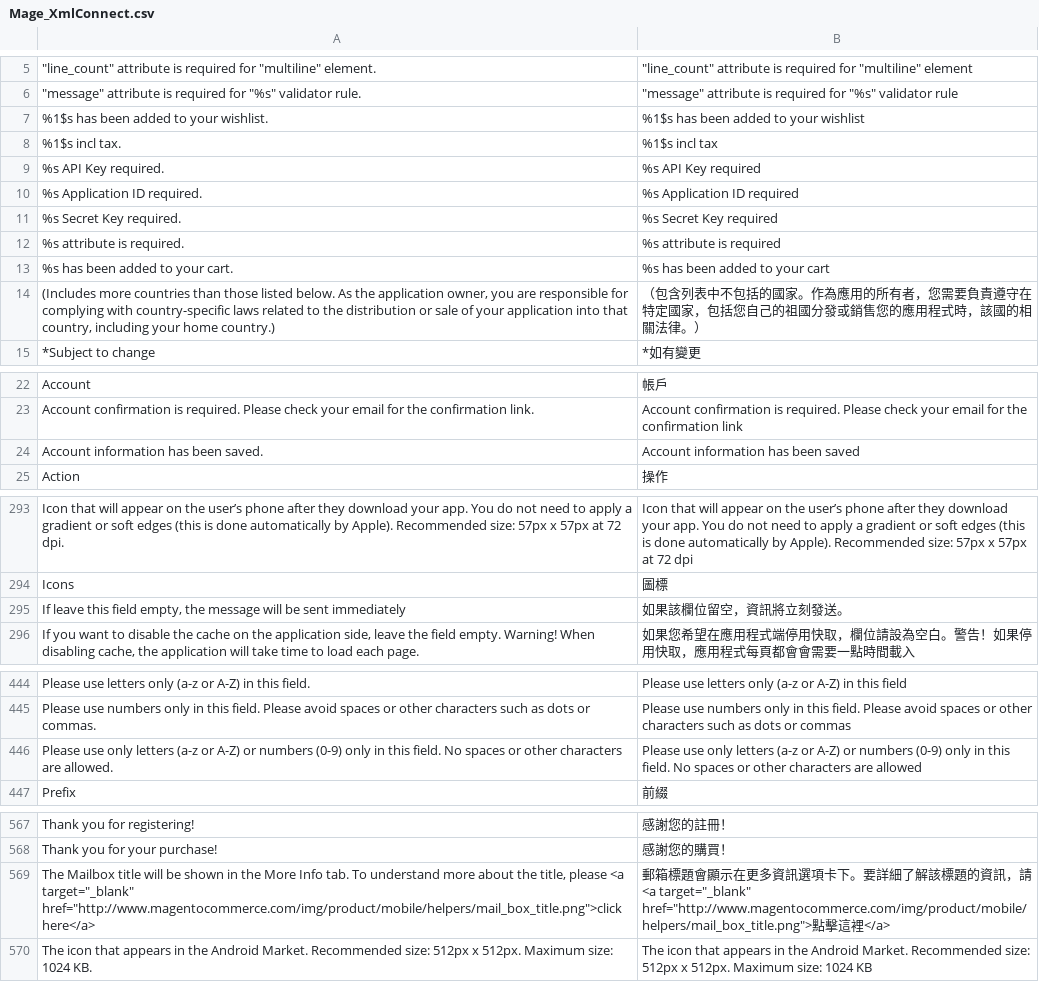
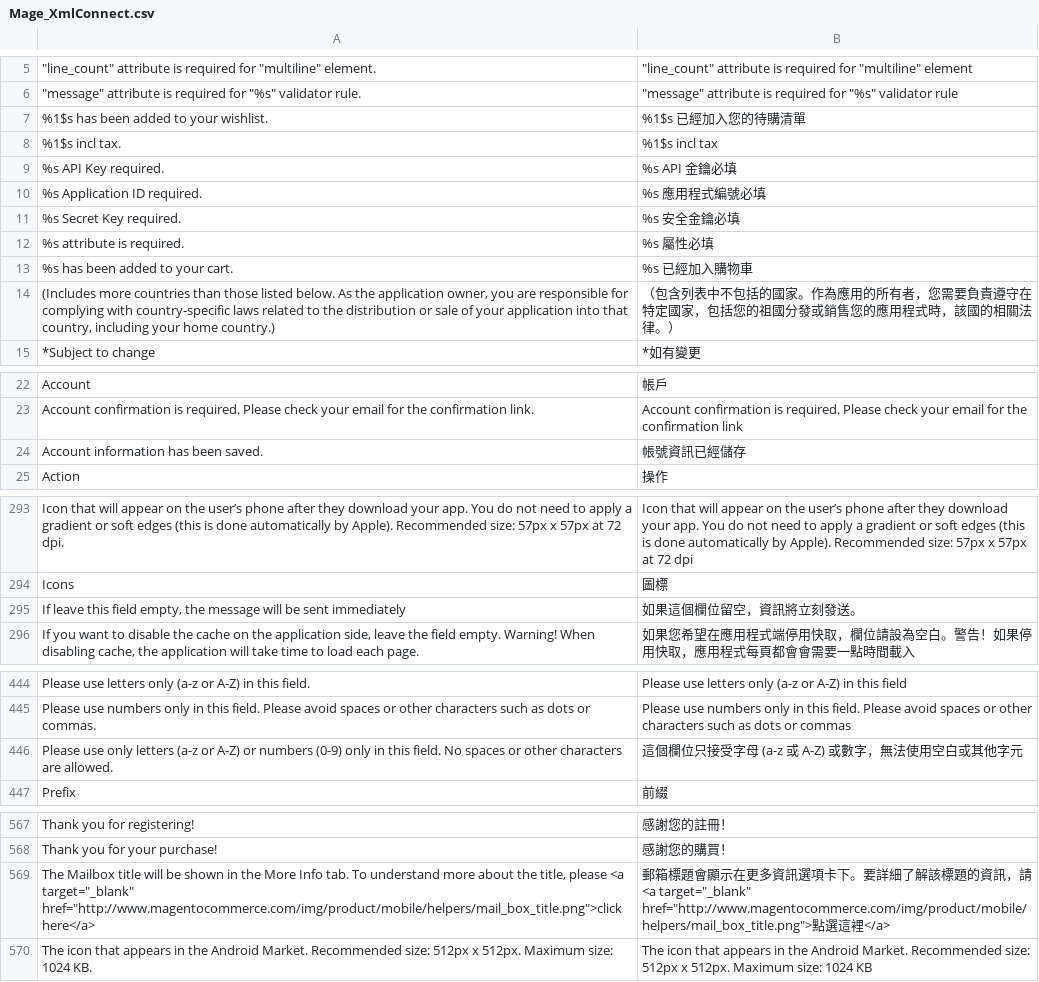
Before and after one commit to OpenMageModuleFostering/olctw_locale_zh_tw, a CSV file: app/locale/zh_TW/Mage_XmlConnect.csv, drawn as a sheet; only a part is shown, gaps mark what is left out; the diff names each change by its address in the sheet, - before the commit and + after, or states it on an @@ line.

```diff
--- a/app/locale/zh_TW/Mage_XmlConnect.csv
+++ b/app/locale/zh_TW/Mage_XmlConnect.csv
-B7: %1$s has been added to your wishlist
+B7: %1$s 已經加入您的待購清單
-B9: %s API Key required
+B9: %s API 金鑰必填
-B10: %s Application ID required
+B10: %s 應用程式編號必填
-B11: %s Secret Key required
+B11: %s 安全金鑰必填
-B12: %s attribute is required
+B12: %s 屬性必填
-B13: %s has been added to your cart
+B13: %s 已經加入購物車
-B14: …，包括您自己的祖國分…
+B14: …，包括您的祖國分…
-B24: Account information has been saved
+B24: 帳號資訊已經儲存
-B295: 如果該欄位留空，資訊將立刻發送。
+B295: 如果這個欄位留空，資訊將立刻發送。
-B446: Please use only letters (a-z or A-Z) or numbers (0-9) only in this field. No spaces or other characters are allowed
+B446: 這個欄位只接受字母 (a-z 或 A-Z) 或數字，無法使用空白或其他字元
-B569: …href="http://www.magentocommerce.com/img/product/mobile/helpers/mail_box_title.png">點擊這裡…
+B569: …href="http://www.magentocommerce.com/img/product/mobile/helpers/mail_box_title.png">點選這裡…
```
Also changed, not shown: app/locale/zh_TW/Mage_Adminhtml.csv, app/locale/zh_TW/Mage_GoogleBase.csv, 38 other files.
